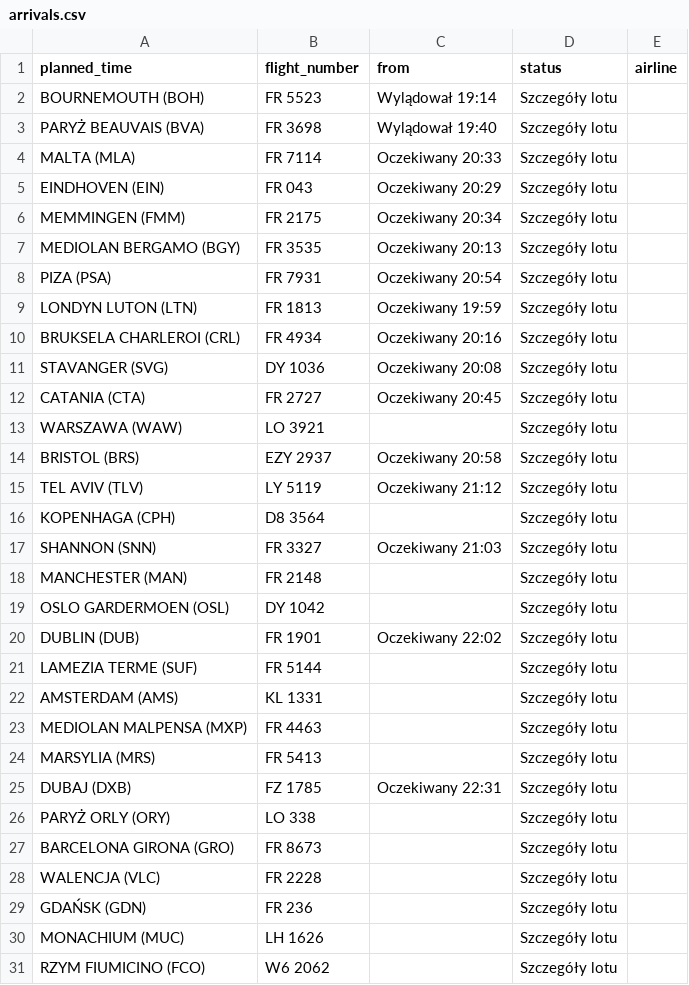
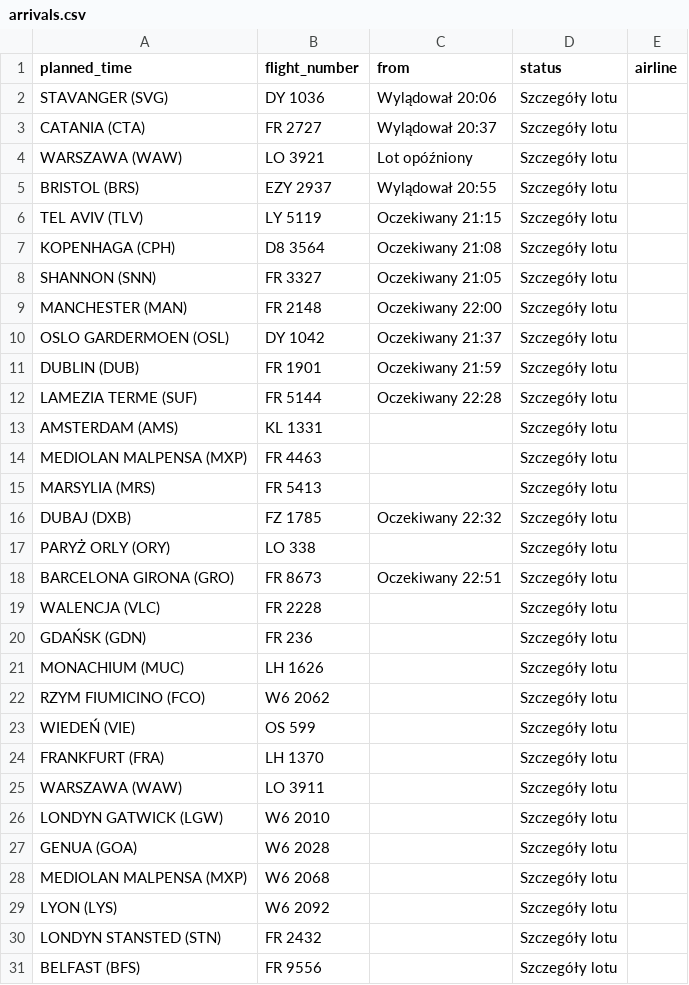
Before and after one commit to przemyslawbaran2993-droid/codex-test, a CSV file: data/arrivals.csv, drawn as a sheet; only a part is shown; the shorter side is filled out with more unchanged rows; the diff covers the shown part only.

```diff
--- a/data/arrivals.csv
+++ b/data/arrivals.csv
@@ -1,22 +1,13 @@
 planned_time;flight_number;from;status;airline
-BOURNEMOUTH (BOH);FR 5523;Wylądował 19:14;Szczegóły lotu;
-PARYŻ BEAUVAIS (BVA);FR 3698;Wylądował 19:40;Szczegóły lotu;
-MALTA (MLA);FR 7114;Oczekiwany 20:33;Szczegóły lotu;
-EINDHOVEN (EIN);FR 043;Oczekiwany 20:29;Szczegóły lotu;
-MEMMINGEN (FMM);FR 2175;Oczekiwany 20:34;Szczegóły lotu;
-MEDIOLAN BERGAMO (BGY);FR 3535;Oczekiwany 20:13;Szczegóły lotu;
-PIZA (PSA);FR 7931;Oczekiwany 20:54;Szczegóły lotu;
-LONDYN LUTON (LTN);FR 1813;Oczekiwany 19:59;Szczegóły lotu;
-BRUKSELA CHARLEROI (CRL);FR 4934;Oczekiwany 20:16;Szczegóły lotu;
-STAVANGER (SVG);DY 1036;Oczekiwany 20:08;Szczegóły lotu;
-CATANIA (CTA);FR 2727;Oczekiwany 20:45;Szczegóły lotu;
-WARSZAWA (WAW);LO 3921;;Szczegóły lotu;
-BRISTOL (BRS);EZY 2937;Oczekiwany 20:58;Szczegóły lotu;
-TEL AVIV (TLV);LY 5119;Oczekiwany 21:12;Szczegóły lotu;
-KOPENHAGA (CPH);D8 3564;;Szczegóły lotu;
-SHANNON (SNN);FR 3327;Oczekiwany 21:03;Szczegóły lotu;
-MANCHESTER (MAN);FR 2148;;Szczegóły lotu;
-OSLO GARDERMOEN (OSL);DY 1042;;Szczegóły lotu;
-DUBLIN (DUB);FR 1901;Oczekiwany 22:02;Szczegóły lotu;
-LAMEZIA TERME (SUF);FR 5144;;Szczegóły lotu;
+STAVANGER (SVG);DY 1036;Wylądował 20:06;Szczegóły lotu;
+CATANIA (CTA);FR 2727;Wylądował 20:37;Szczegóły lotu;
+WARSZAWA (WAW);LO 3921;Lot opóźniony;Szczegóły lotu;
+BRISTOL (BRS);EZY 2937;Wylądował 20:55;Szczegóły lotu;
+TEL AVIV (TLV);LY 5119;Oczekiwany 21:15;Szczegóły lotu;
+KOPENHAGA (CPH);D8 3564;Oczekiwany 21:08;Szczegóły lotu;
+SHANNON (SNN);FR 3327;Oczekiwany 21:05;Szczegóły lotu;
+MANCHESTER (MAN);FR 2148;Oczekiwany 22:00;Szczegóły lotu;
+OSLO GARDERMOEN (OSL);DY 1042;Oczekiwany 21:37;Szczegóły lotu;
+DUBLIN (DUB);FR 1901;Oczekiwany 21:59;Szczegóły lotu;
+LAMEZIA TERME (SUF);FR 5144;Oczekiwany 22:28;Szczegóły lotu;
 AMSTERDAM (AMS);KL 1331;;Szczegóły lotu;
@@ -24,5 +15,5 @@ MEDIOLAN MALPENSA (MXP);FR 4463;;Szczegóły lotu;
 MARSYLIA (MRS);FR 5413;;Szczegóły lotu;
-DUBAJ (DXB);FZ 1785;Oczekiwany 22:31;Szczegóły lotu;
+DUBAJ (DXB);FZ 1785;Oczekiwany 22:32;Szczegóły lotu;
 PARYŻ ORLY (ORY);LO 338;;Szczegóły lotu;
-BARCELONA GIRONA (GRO);FR 8673;;Szczegóły lotu;
+BARCELONA GIRONA (GRO);FR 8673;Oczekiwany 22:51;Szczegóły lotu;
 WALENCJA (VLC);FR 2228;;Szczegóły lotu;
```
Also changed, not shown: 1 moved row elsewhere in this file.
